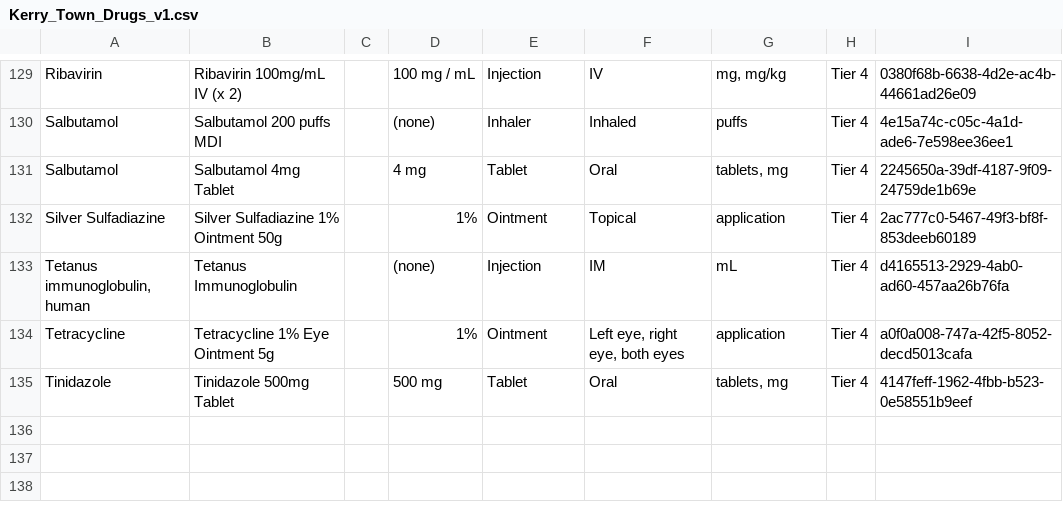
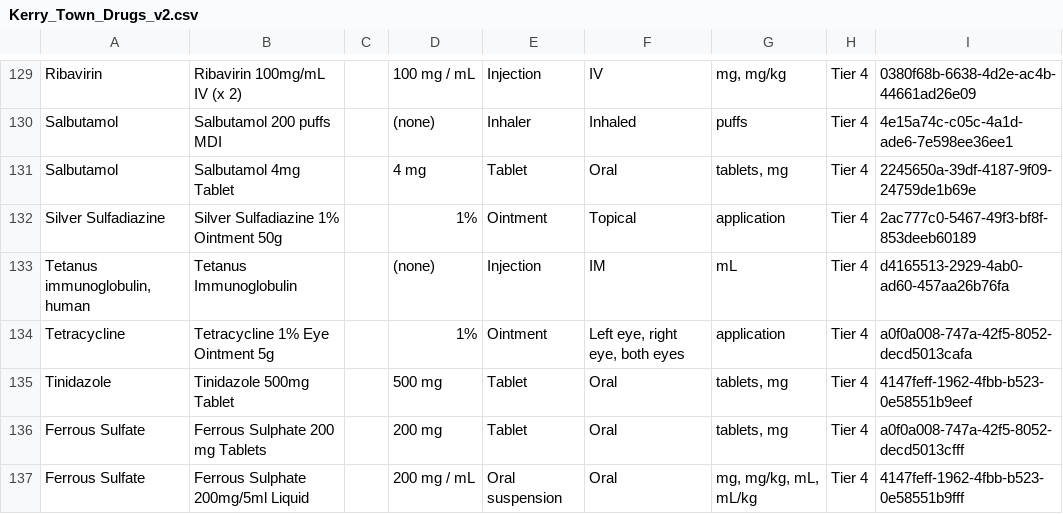
Before and after one commit to openmrs/openmrs-module-ebolaexample, a CSV file: api/src/main/resources/Kerry_Town_Drugs_v2.csv (was api/src/main/resources/Kerry_Town_Drugs_v1.csv), drawn as a sheet; only a part is shown, gaps mark what is left out.

Commit message:
added ferrous sulfate to the drug list

```diff
--- a/api/src/main/resources/Kerry_Town_Drugs_v1.csv
+++ b/api/src/main/resources/Kerry_Town_Drugs_v2.csv
@@ -136 +136,3 @@ Tetracycline,Tetracycline 1% Eye Ointment 5g,,1%,Ointment,"Left eye, right eye,
 Tinidazole,Tinidazole 500mg Tablet,,500 mg,Tablet,Oral,"tablets, mg",Tier 4,4147feff-1962-4fbb-b523-0e58551b9eef
+Ferrous Sulfate,Ferrous Sulphate 200 mg Tablets,,200 mg,Tablet,Oral,"tablets, mg",Tier 4,a0f0a008-747a-42f5-8052-decd5013cfff
+Ferrous Sulfate,Ferrous Sulphate 200mg/5ml Liquid,,200 mg / mL,Oral suspension,Oral,"mg, mg/kg, mL, mL/kg",Tier 4,4147feff-1962-4fbb-b523-0e58551b9fff
```
Also changed, not shown: 3 other files.
